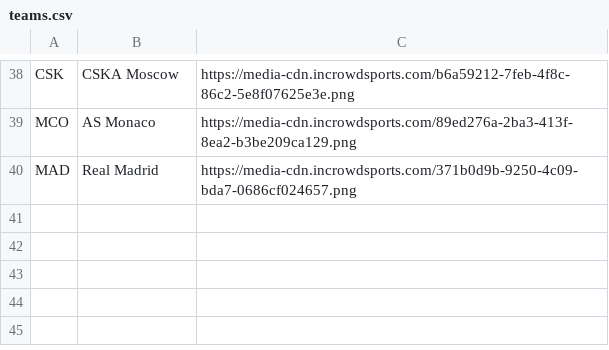
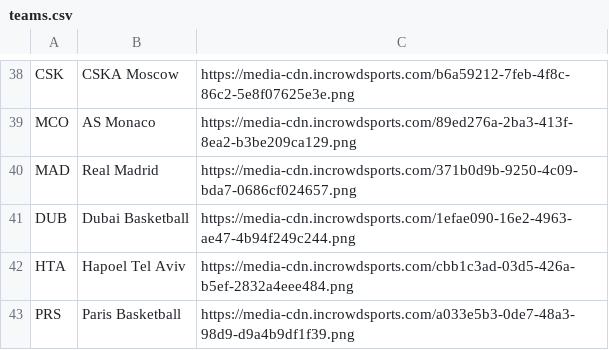
Before and after one commit to mobradovic93/Euroleague, a CSV file: teams.csv, drawn as a sheet; only a part is shown, gaps mark what is left out.

```diff
--- a/teams.csv
+++ b/teams.csv
@@ -40 +40,4 @@ MCO,AS Monaco,https://media-cdn.incrowdsports.com/89ed276a-2ba3-413f-8ea2-b3be20
 MAD,Real Madrid,https://media-cdn.incrowdsports.com/371b0d9b-9250-4c09-bda7-0686cf024657.png
+DUB,Dubai Basketball,https://media-cdn.incrowdsports.com/1efae090-16e2-4963-ae47-4b94f249c244.png
+HTA,Hapoel Tel Aviv,https://media-cdn.incrowdsports.com/cbb1c3ad-03d5-426a-b5ef-2832a4eee484.png
+PRS,Paris Basketball,https://media-cdn.incrowdsports.com/a033e5b3-0de7-48a3-98d9-d9a4b9df1f39.png
```
Also changed, not shown: 5 other files.
